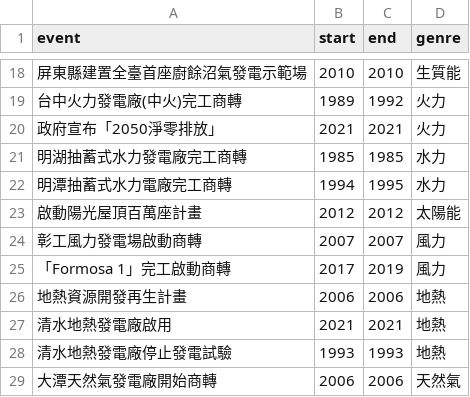
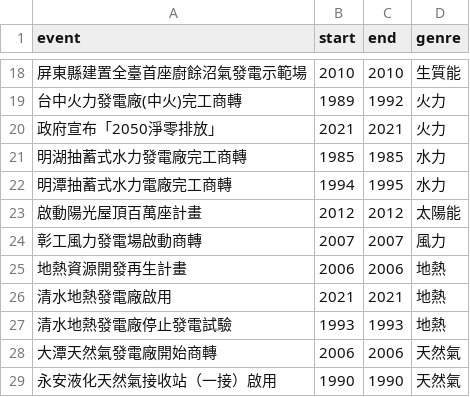
Before and after one commit to ryan34861810-art/energyflow, a CSV file: csv/events.csv, drawn as a sheet; only a part is shown, gaps mark what is left out; the shorter side is filled out with more unchanged rows.

Commit message:
Update events.csv

```diff
--- a/csv/events.csv
+++ b/csv/events.csv
@@ -24,3 +24,2 @@ event,start,end,genre
 彰工風力發電場啟動商轉,2007,2007,風力
-「Formosa 1」完工啟動商轉,2017,2019,風力
 地熱資源開發再生計畫,2006,2006,地熱
```
